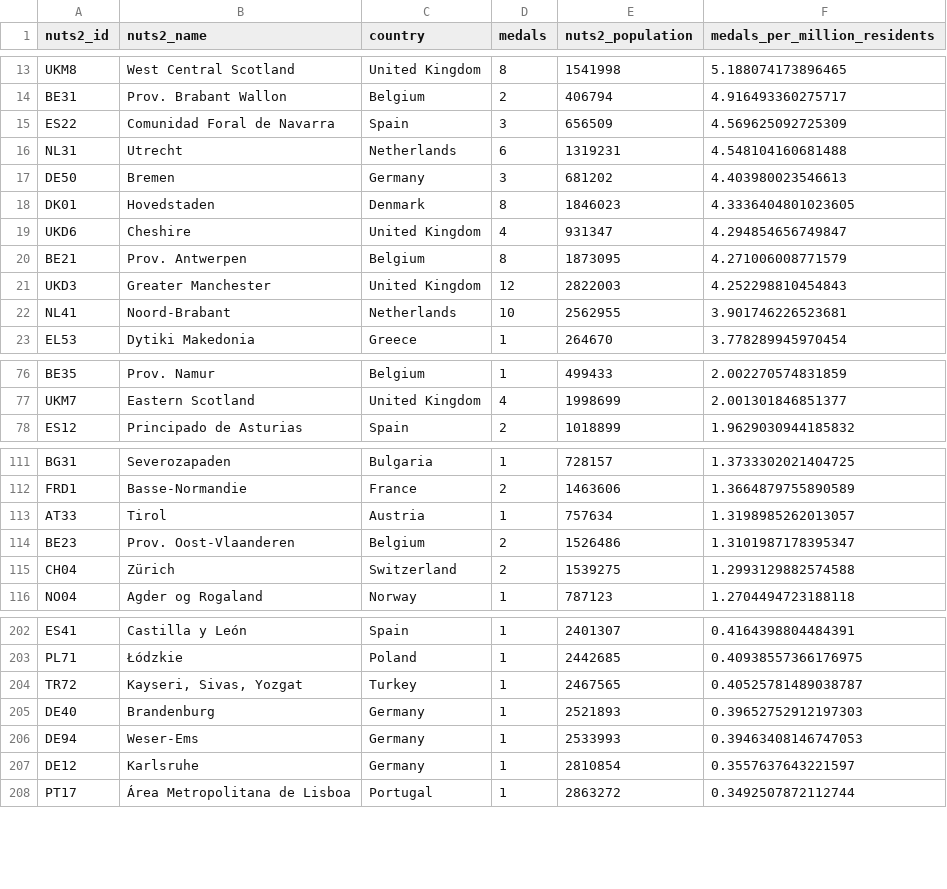
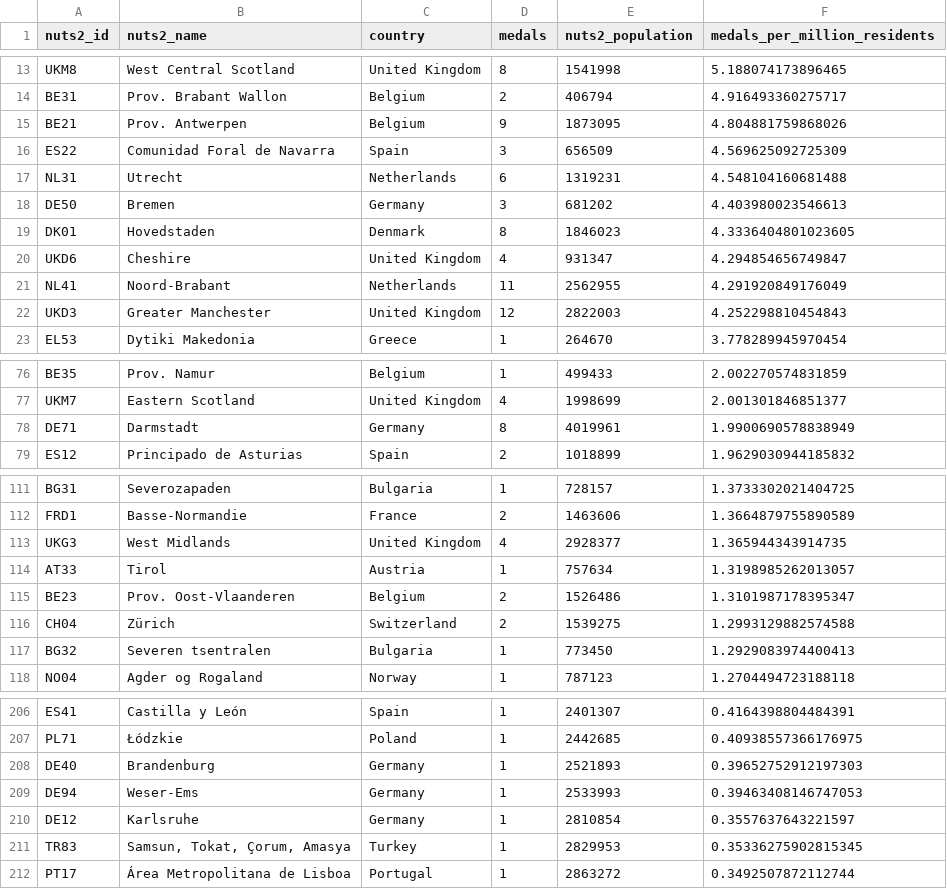
Before and after one commit to EDJNet/olympics2020nuts, a CSV file: medals_per_million_residents_in_nuts2.csv, drawn as a sheet; only a part is shown, gaps mark what is left out; removed rows and columns are numbered as before the commit, all else as after; the diff covers the shown part only; the diff names each change by its address in the sheet, - before the commit and + after, or states it on an @@ line.

```diff
--- a/medals_per_million_residents_in_nuts2.csv
+++ b/medals_per_million_residents_in_nuts2.csv
+row 15: BE21 | Prov. Antwerpen | Belgium | 9 | 1873095 | 4.804881759868026
-row 20: BE21 | Prov. Antwerpen | Belgium | 8 | 1873095 | 4.271006008771579
+row 21: NL41 | Noord-Brabant | Netherlands | 11 | 2562955 | 4.291920849176049
-row 22: NL41 | Noord-Brabant | Netherlands | 10 | 2562955 | 3.901746226523681
+row 78: DE71 | Darmstadt | Germany | 8 | 4019961 | 1.9900690578838949
+row 113: UKG3 | West Midlands | United Kingdom | 4 | 2928377 | 1.365944343914735
+row 117: BG32 | Severen tsentralen | Bulgaria | 1 | 773450 | 1.2929083974400413
-row 204: TR72 | Kayseri, Sivas, Yozgat | Turkey | 1 | 2467565 | 0.40525781489038787
+row 211: TR83 | Samsun, Tokat, Çorum, Amasya | Turkey | 1 | 2829953 | 0.35336275902815345
```
Also changed, not shown: 3 added rows, 2 removed rows and 2 edited cells elsewhere in this file, medalists_missing_place_of_birth.csv, medalists_nuts_only.csv, 57 other files.
